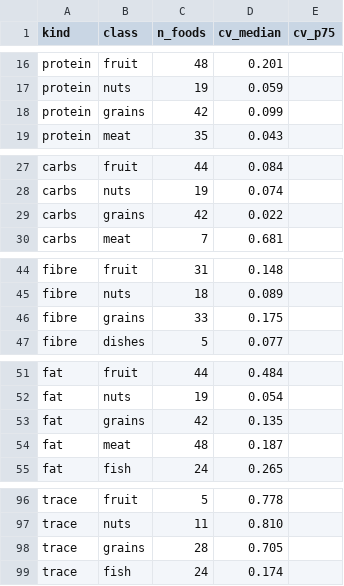
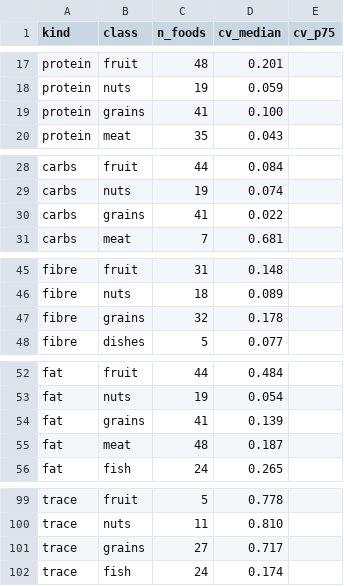
Before and after one commit to NotBru/food-tracker, a CSV file: docs/notes/research_notes/Nutrient content variability/data/foundation_fitted_cvs.csv, drawn as a sheet; only a part is shown, gaps mark what is left out; the diff covers the shown part only.

```diff
--- a/docs/notes/research_notes/Nutrient content variability/data/foundation_fitted_cvs.csv
+++ b/docs/notes/research_notes/Nutrient content variability/data/foundation_fitted_cvs.csv
@@ -17,3 +18,3 @@ protein,fruit,48,0.201,
 protein,nuts,19,0.059,
-protein,grains,42,0.099,
+protein,grains,41,0.100,
 protein,meat,35,0.043,
@@ -28,3 +29,3 @@ carbs,fruit,44,0.084,
 carbs,nuts,19,0.074,
-carbs,grains,42,0.022,
+carbs,grains,41,0.022,
 carbs,meat,7,0.681,
@@ -45,3 +46,3 @@ fibre,fruit,31,0.148,
 fibre,nuts,18,0.089,
-fibre,grains,33,0.175,
+fibre,grains,32,0.178,
 fibre,dishes,5,0.077,
@@ -52,3 +53,3 @@ fat,fruit,44,0.484,
 fat,nuts,19,0.054,
-fat,grains,42,0.135,
+fat,grains,41,0.139,
 fat,meat,48,0.187,
@@ -97,3 +100,3 @@ trace,fruit,5,0.778,
 trace,nuts,11,0.810,
-trace,grains,28,0.705,
+trace,grains,27,0.717,
 trace,fish,24,0.174,
```
Also changed, not shown: 5 added rows and 10 edited cells elsewhere in this file, docs/notes/research_notes/Nutrient content variability/data/sr28_fitted_cvs.csv, 8 other files.
